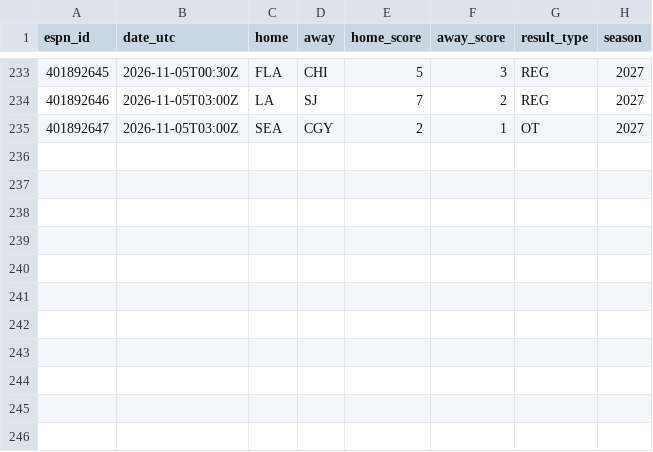
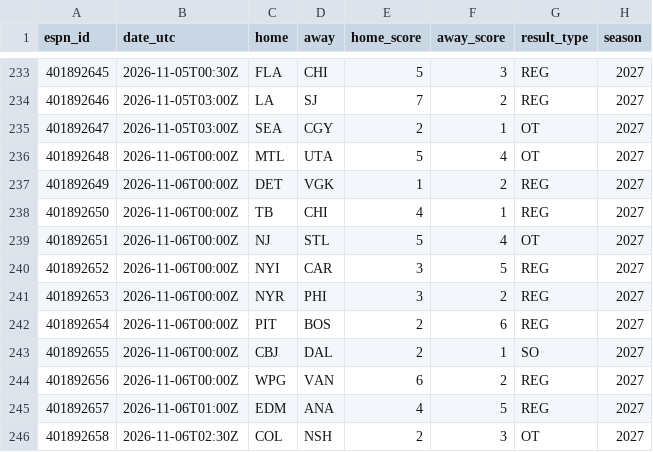
Before and after one commit to herrera32416-pixel/strawhat-desk, a CSV file: v1/data/history/nhl/live_finals.csv, drawn as a sheet; only a part is shown, gaps mark what is left out; the diff names each change by its address in the sheet, - before the commit and + after, or states it on an @@ line.

```diff
--- a/v1/data/history/nhl/live_finals.csv
+++ b/v1/data/history/nhl/live_finals.csv
+row 236: 401892648 | 2026-11-06T00:00Z | MTL | UTA | 5 | 4 | OT | 2027
+row 237: 401892649 | 2026-11-06T00:00Z | DET | VGK | 1 | 2 | REG | 2027
+row 238: 401892650 | 2026-11-06T00:00Z | TB | CHI | 4 | 1 | REG | 2027
+row 239: 401892651 | 2026-11-06T00:00Z | NJ | STL | 5 | 4 | OT | 2027
+row 240: 401892652 | 2026-11-06T00:00Z | NYI | CAR | 3 | 5 | REG | 2027
+row 241: 401892653 | 2026-11-06T00:00Z | NYR | PHI | 3 | 2 | REG | 2027
+row 242: 401892654 | 2026-11-06T00:00Z | PIT | BOS | 2 | 6 | REG | 2027
+row 243: 401892655 | 2026-11-06T00:00Z | CBJ | DAL | 2 | 1 | SO | 2027
+row 244: 401892656 | 2026-11-06T00:00Z | WPG | VAN | 6 | 2 | REG | 2027
+row 245: 401892657 | 2026-11-06T01:00Z | EDM | ANA | 4 | 5 | REG | 2027
+row 246: 401892658 | 2026-11-06T02:30Z | COL | NSH | 2 | 3 | OT | 2027
```
Also changed, not shown: v1/data/history/nhl/xg_games.csv, 15 other files.
